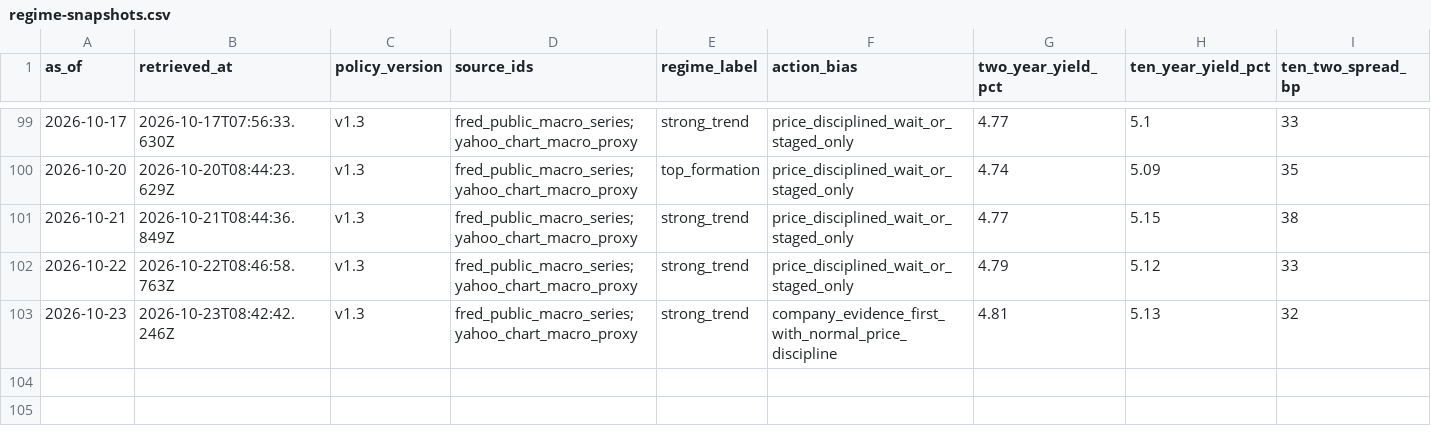
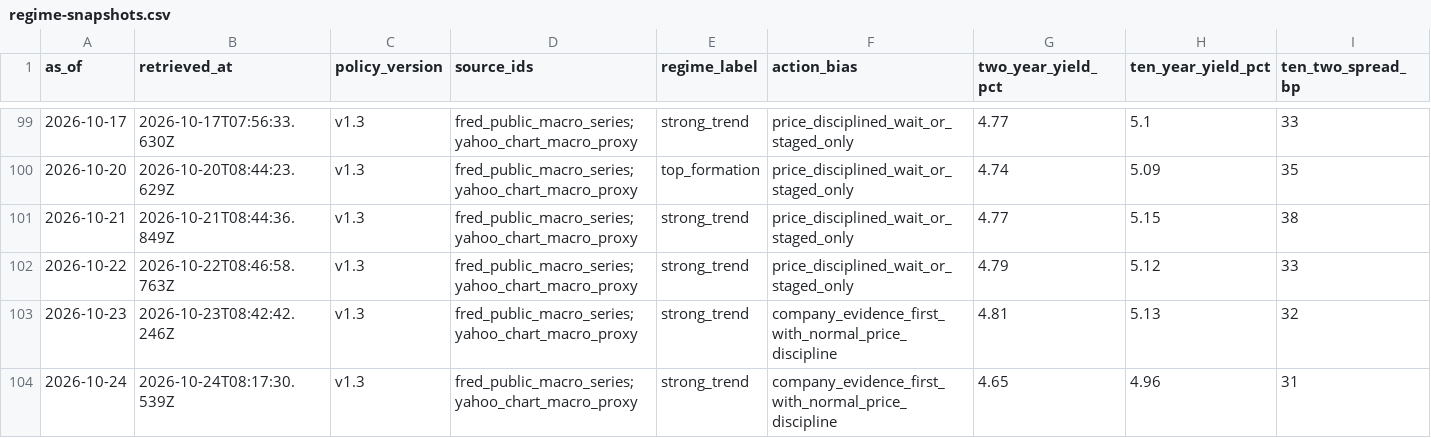
Before and after one commit to WineChord/invest, a CSV file: research/macro/regime-snapshots.csv, drawn as a sheet; only a part is shown, gaps mark what is left out; rows hold the shown columns only; the diff names each change by its address in the sheet, - before the commit and + after, or states it on an @@ line.

```diff
--- a/research/macro/regime-snapshots.csv
+++ b/research/macro/regime-snapshots.csv
+row 104: 2026-10-24 | 2026-10-24T08:17:30.539Z | v1.3 | fred_public_macro_series;yahoo_chart_macro_proxy | strong_trend | company_evidence_first_with_normal_price_discipline | 4.65 | 4.96 | 31
```
Also changed, not shown: data/account/equity_curve.csv, data/market/company_metrics.csv, 3 other files.
